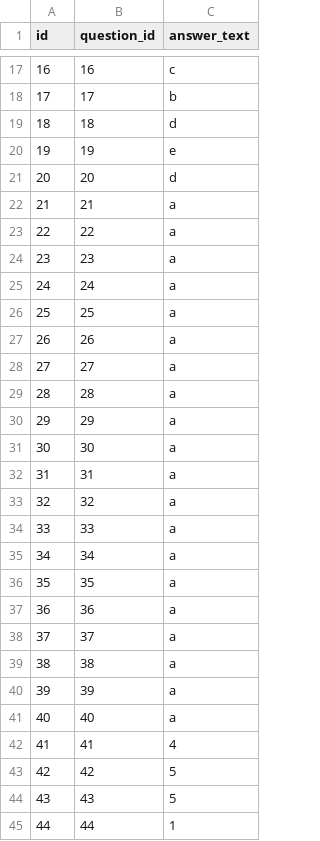
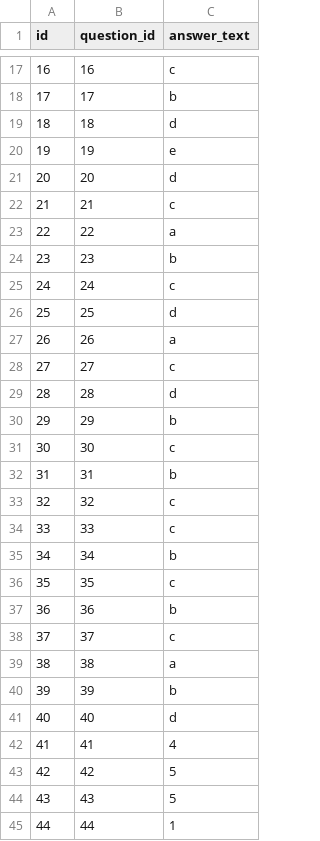
Before and after one commit to 2425-3ahif-syp/02-projekte-fragebogen-htl, a CSV file: frontend/src/main/resources/csv/answer.csv, drawn as a sheet; only a part is shown, gaps mark what is left out; the diff covers the shown part only.

Commit message:
fix: write correct answers for physics test to csv #FBH-44

```diff
--- a/frontend/src/main/resources/csv/answer.csv
+++ b/frontend/src/main/resources/csv/answer.csv
@@ -21,22 +21,22 @@ id;question_id;answer_text
 20;20;d
-21;21;a
+21;21;c
 22;22;a
-23;23;a
-24;24;a
-25;25;a
+23;23;b
+24;24;c
+25;25;d
 26;26;a
-27;27;a
-28;28;a
-29;29;a
-30;30;a
-31;31;a
-32;32;a
-33;33;a
-34;34;a
-35;35;a
-36;36;a
-37;37;a
+27;27;c
+28;28;d
+29;29;b
+30;30;c
+31;31;b
+32;32;c
+33;33;c
+34;34;b
+35;35;c
+36;36;b
+37;37;c
 38;38;a
-39;39;a
-40;40;a
+39;39;b
+40;40;d
 41;41;4
```
Also changed, not shown: 14 edited cells elsewhere in this file.
